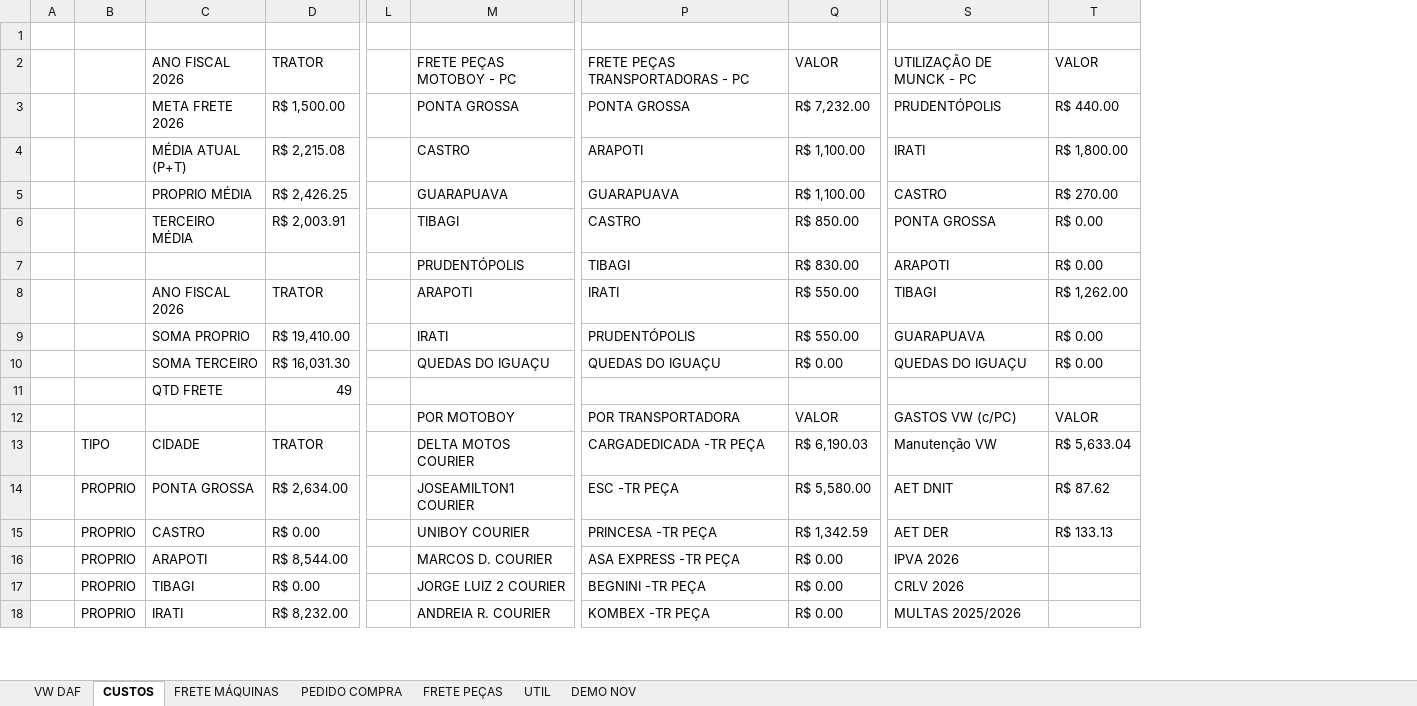
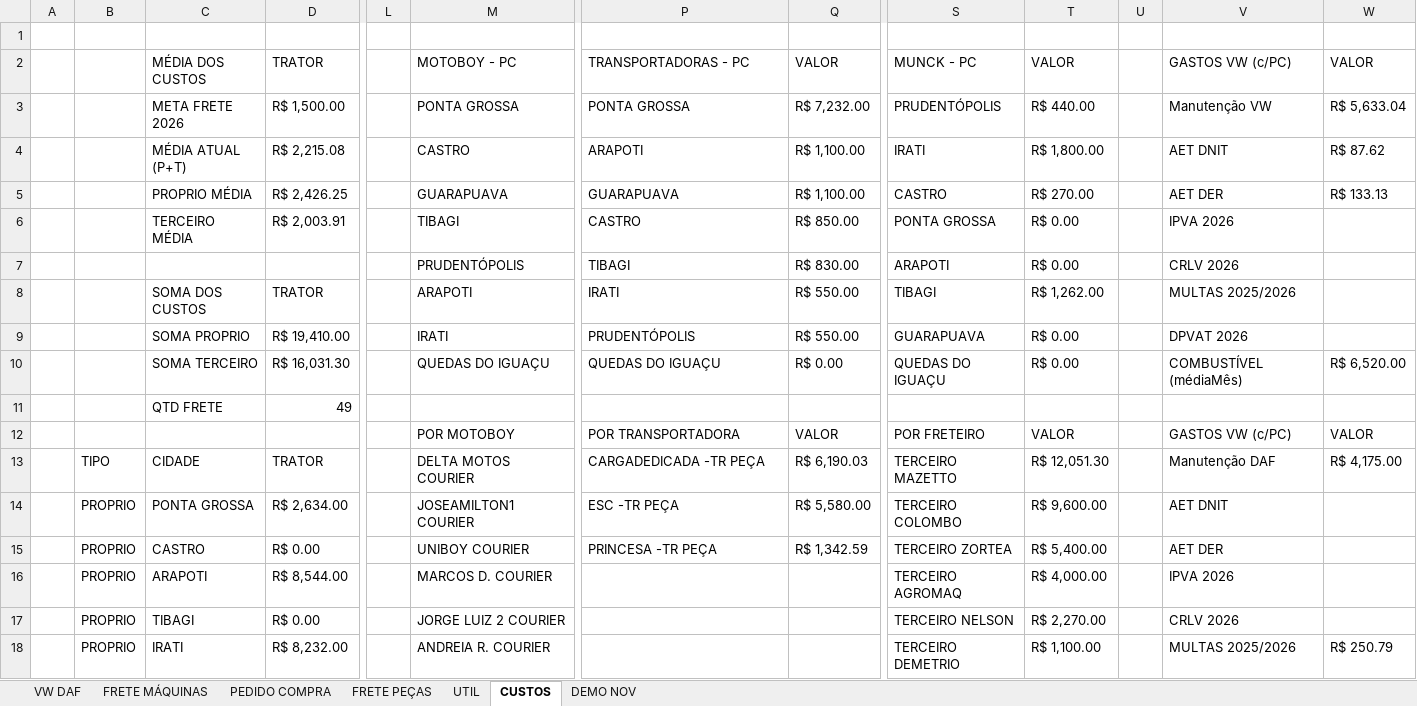
Before and after one commit to LOGMPA/LOG, an Excel workbook: public/data/BASE.xlsx, sheet CUSTOS, drawn as a sheet; only a part is shown, gaps mark what is left out; values as stored, in another font and other column widths than the file's, no cell formats; charts and pictures and conditional formats not drawn; addresses are those after the commit; the diff covers the shown part only; the diff names each change by its address in the sheet, - before the commit and + after, or states it on an @@ line.

```diff
--- a/public/data/BASE.xlsx (sheet CUSTOS)
+++ b/public/data/BASE.xlsx (sheet CUSTOS)
@@ sheet tab order changed: VW DAF | FRETE MÁQUINAS | PEDIDO COMPRA | FRETE PEÇAS | UTIL | CUSTOS | DEMO NOV @@
+column S, rows 2-18: MUNCK - PC | PRUDENTÓPOLIS | IRATI | CASTRO | PONTA GROSSA | ARAPOTI | TIBAGI | GUARAPUAVA | QUEDAS DO IGUAÇU |  | POR FRETEIRO | TERCEIRO MAZETTO | TERCEIRO COLOMBO | TERCEIRO ZORTEA | TERCEIRO AGROMAQ | TERCEIRO NELSON | TERCEIRO DEMETRIO
+column T, rows 2-18: VALOR | R$ 440.00 | R$ 1,800.00 | R$ 270.00 | R$ 0.00 | R$ 0.00 | R$ 1,262.00 | R$ 0.00 | R$ 0.00 |  | VALOR | R$ 12,051.30 | R$ 9,600.00 | R$ 5,400.00 | R$ 4,000.00 | R$ 2,270.00 | R$ 1,100.00
+column U, empty
-C2: ANO FISCAL 2026
+C2: MÉDIA DOS CUSTOS
-M2: FRETE PEÇAS MOTOBOY - PC
+M2: MOTOBOY - PC
-P2: FRETE PEÇAS TRANSPORTADORAS - PC
+P2: TRANSPORTADORAS - PC
-V2: UTILIZAÇÃO DE MUNCK - PC
+V2: GASTOS VW (c/PC)
-V3: PRUDENTÓPOLIS
+V3: Manutenção VW
-W3: R$ 440.00
+W3: R$ 5,633.04
-V4: IRATI
+V4: AET DNIT
-W4: R$ 1,800.00
+W4: R$ 87.62
-V5: CASTRO
+V5: AET DER
-W5: R$ 270.00
+W5: R$ 133.13
-V6: PONTA GROSSA
+V6: IPVA 2026
-W6:W7: R$ 0.00
+W6:W7: (empty)
-V7: ARAPOTI
+V7: CRLV 2026
-C8: ANO FISCAL 2026
+C8: SOMA DOS CUSTOS
-V8: TIBAGI
+V8: MULTAS 2025/2026
-W8: R$ 1,262.00
+W8: (empty)
-V9: GUARAPUAVA
+V9: DPVAT 2026
-W9: R$ 0.00
+W9: (empty)
-V10: QUEDAS DO IGUAÇU
+V10: COMBUSTÍVEL (médiaMês)
-W10: R$ 0.00
+W10: R$ 6,520.00
-V13: Manutenção VW
+V13: Manutenção DAF
-W13: R$ 5,633.04
+W13: R$ 4,175.00
-W14: R$ 87.62
+W14: (empty)
-W15: R$ 133.13
+W15: (empty)
-P16: ASA EXPRESS -TR PEÇA
+P16: (empty)
-Q16:Q18: R$ 0.00
+Q16:Q18: (empty)
-P17: BEGNINI -TR PEÇA
+P17: (empty)
-P18: KOMBEX -TR PEÇA
+P18: (empty)
-W18: (empty)
+W18: R$ 250.79
```
Also changed, not shown: 1 added row, 14 removed rows and 68 edited cells elsewhere in this sheet, sheet FRETE MÁQUINAS, sheet PEDIDO COMPRA, cell formats, formulas that keep their value, charts or pictures.
